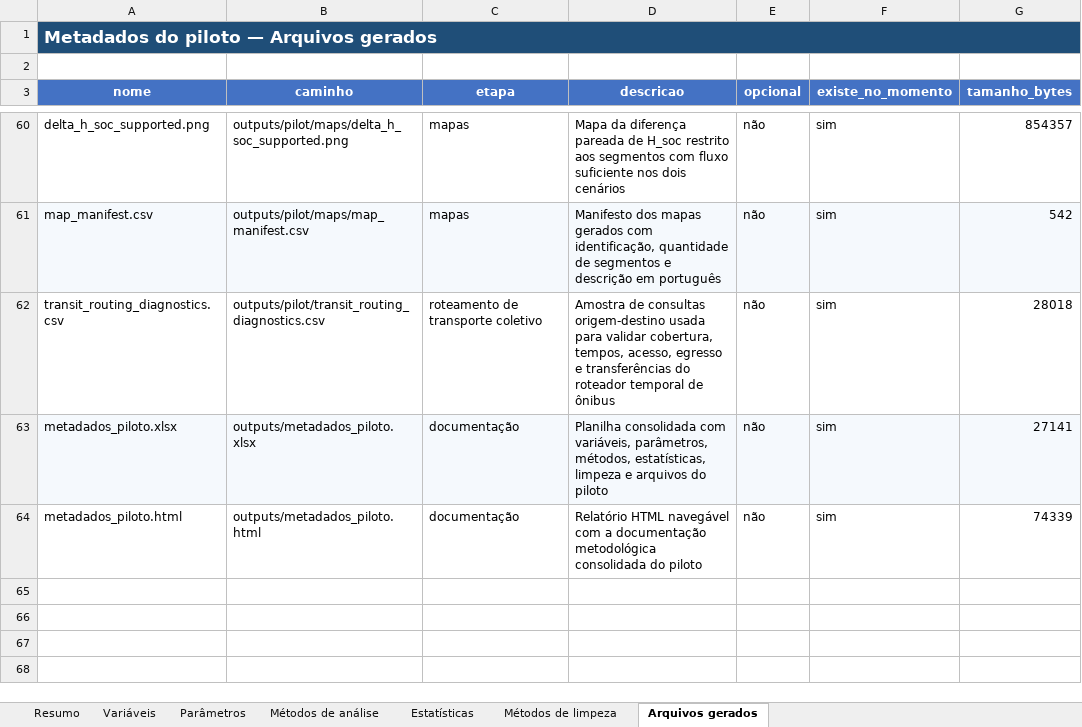
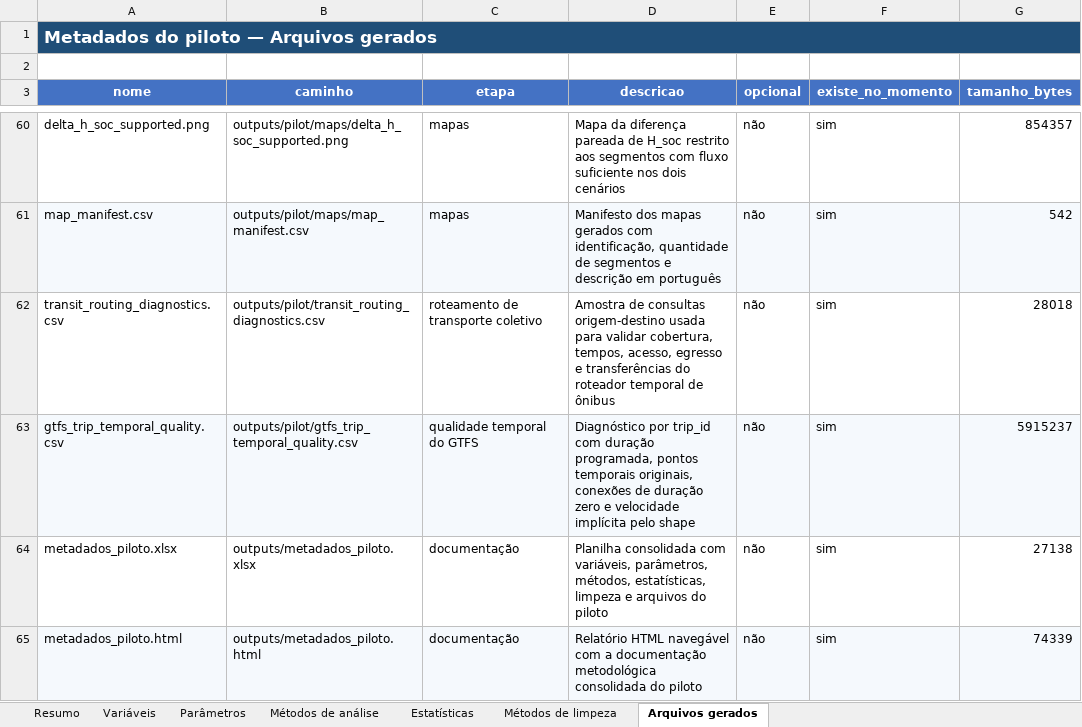
Before and after one commit to S-Behling/EtPilot, an Excel workbook: outputs/metadados_piloto.xlsx, sheet Arquivos gerados, drawn as a sheet; only a part is shown, gaps mark what is left out; values as stored, in another font and other column widths than the file's, no borders; addresses are those after the commit; the diff names each change by its address in the sheet, - before the commit and + after, or states it on an @@ line.

Commit message:
outputs

```diff
--- a/outputs/metadados_piloto.xlsx (sheet Arquivos gerados)
+++ b/outputs/metadados_piloto.xlsx (sheet Arquivos gerados)
+row 63: gtfs_trip_temporal_quality.csv | outputs/pilot/gtfs_trip_temporal_quality.csv | qualidade temporal do GTFS | Diagnóstico por trip_id com duração programada, pontos temporais originais, conexões de duração zero e velocidade implícita pelo shape | não | sim | 5915237
-A64:G64 fill: #F5F9FD
+A64:G64 fill: none
-G64 (tamanho_bytes): 27141
+G64 (tamanho_bytes): 27138
-A65:G65 fill: none
+A65:G65 fill: #F5F9FD
```
Also changed, not shown: sheet Variáveis, sheet Resumo, sheet Estatísticas, sheet Métodos de análise, sheet Métodos de limpeza, 2 other files.
